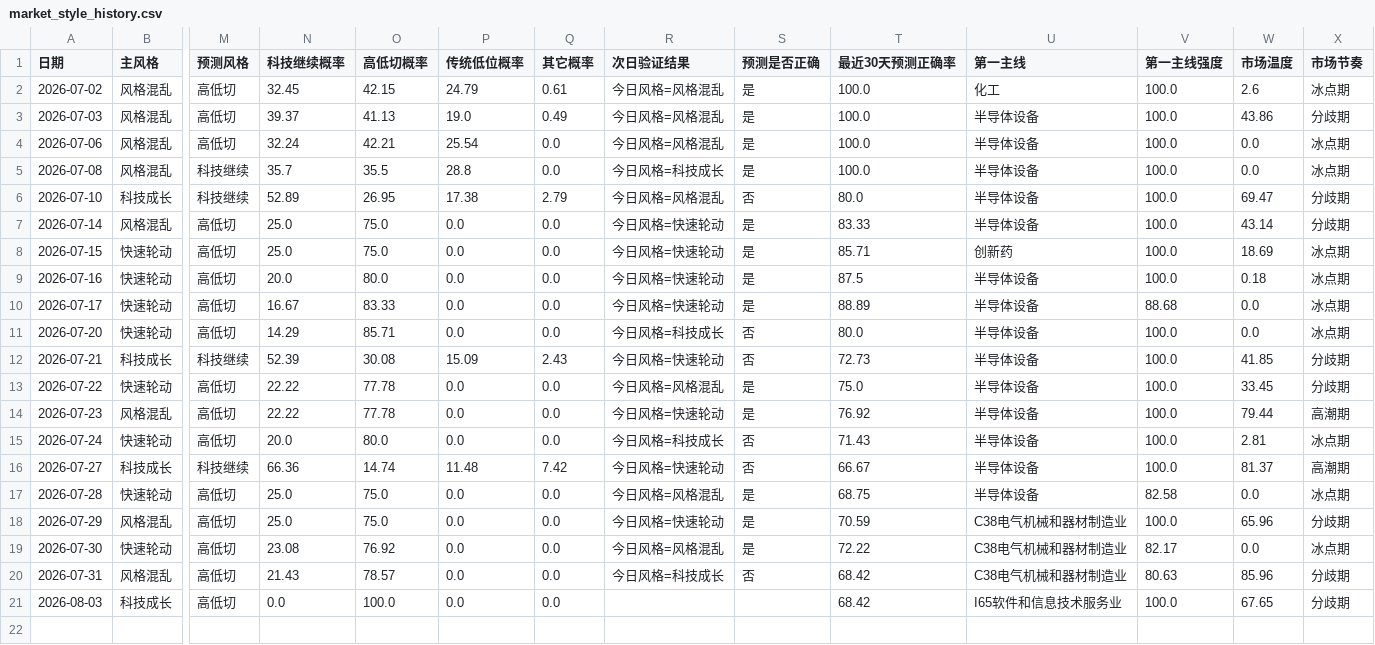
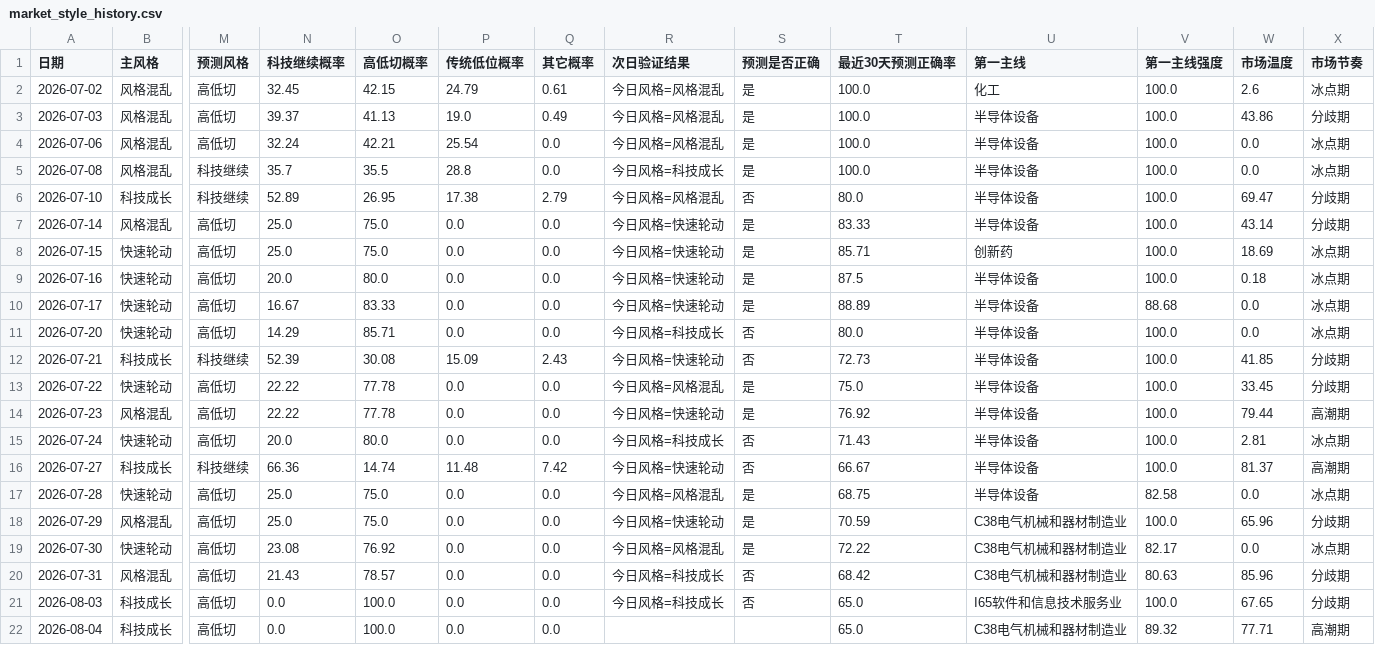
Before and after one commit to motong1969/A-, a CSV file: history/market_style_history.csv, drawn as a sheet; only a part is shown, gaps mark what is left out; rows hold the shown columns only; the diff names each change by its address in the sheet, - before the commit and + after, or states it on an @@ line.

```diff
--- a/history/market_style_history.csv
+++ b/history/market_style_history.csv
-R21 (次日验证结果): (empty)
+R21 (次日验证结果): 今日风格=科技成长
-S21 (预测是否正确): (empty)
+S21 (预测是否正确): 否
-T21 (最近30天预测正确率): 68.42
+T21 (最近30天预测正确率): 65.0
+row 22: 2026-08-04 | 科技成长 | 高低切 | 0.0 | 100.0 | 0.0 | 0.0 |  |  | 65.0 | C38电气机械和器材制造业 | 89.32 | 77.71 | 高潮期
```
Also changed, not shown: history/performance_summary.csv, history/selection_history.csv, 6 other files.
